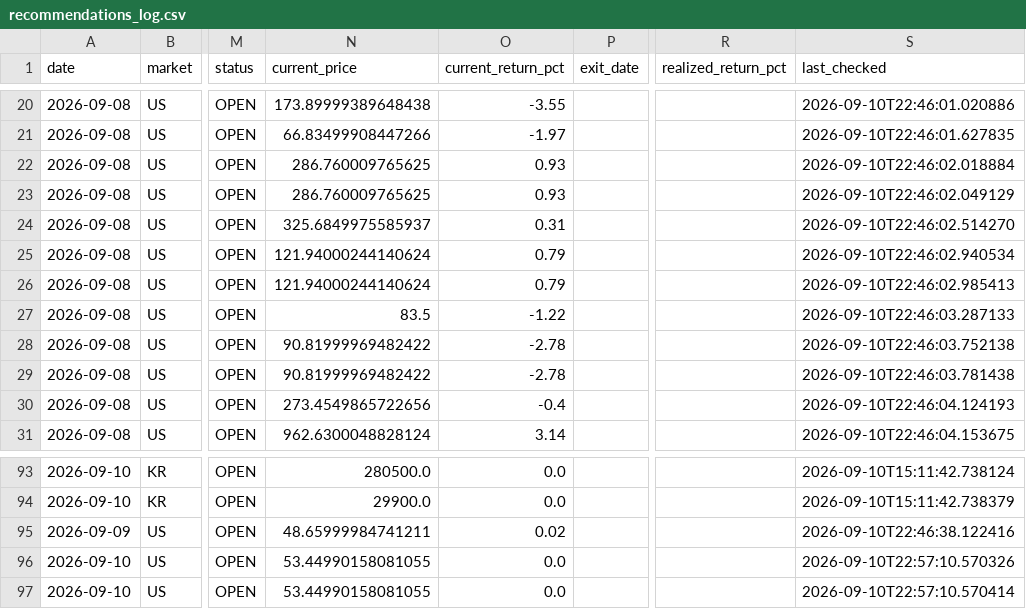
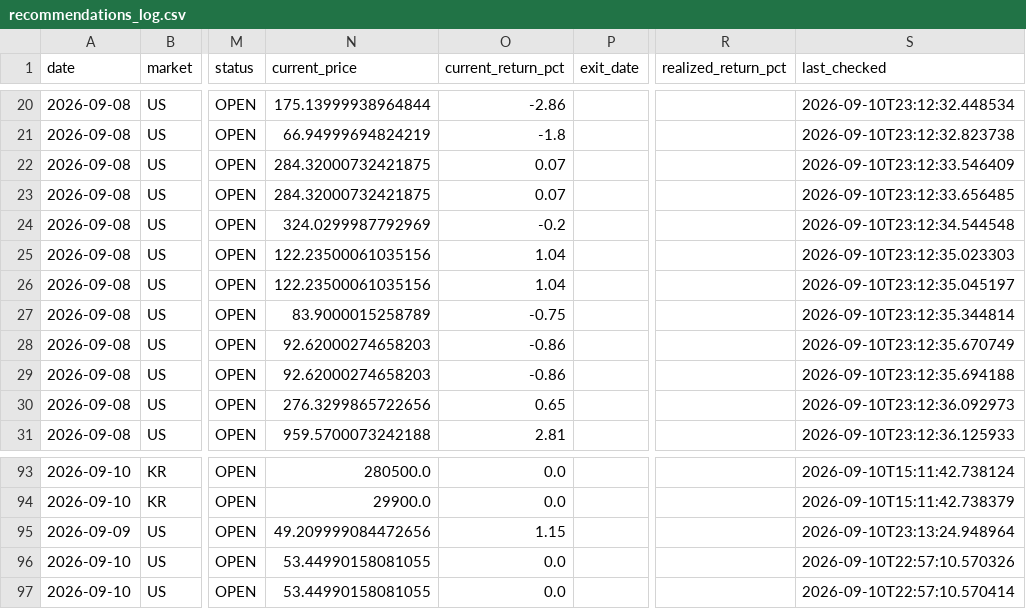
Before and after one commit to jidae8115-gif/stocksignals, a CSV file: recommendations_log.csv, drawn as a sheet; only a part is shown, gaps mark what is left out; the diff covers the shown part only; the diff names each change by its address in the sheet, - before the commit and + after, or states it on an @@ line.

```diff
--- a/recommendations_log.csv
+++ b/recommendations_log.csv
-N20 (current_price): 173.89999389648438
+N20 (current_price): 175.13999938964844
-O20 (current_return_pct): -3.55
+O20 (current_return_pct): -2.86
-S20 (last_checked): 2026-09-10T22:46:01.020886
+S20 (last_checked): 2026-09-10T23:12:32.448534
-N21 (current_price): 66.83499908447266
+N21 (current_price): 66.94999694824219
-O21 (current_return_pct): -1.97
+O21 (current_return_pct): -1.8
-S21 (last_checked): 2026-09-10T22:46:01.627835
+S21 (last_checked): 2026-09-10T23:12:32.823738
-N22:N23 (current_price): 286.760009765625
+N22:N23 (current_price): 284.32000732421875
-O22:O23 (current_return_pct): 0.93
+O22:O23 (current_return_pct): 0.07
-S22 (last_checked): 2026-09-10T22:46:02.018884
+S22 (last_checked): 2026-09-10T23:12:33.546409
-S23 (last_checked): 2026-09-10T22:46:02.049129
+S23 (last_checked): 2026-09-10T23:12:33.656485
-N24 (current_price): 325.6849975585937
+N24 (current_price): 324.0299987792969
-O24 (current_return_pct): 0.31
+O24 (current_return_pct): -0.2
-S24 (last_checked): 2026-09-10T22:46:02.514270
+S24 (last_checked): 2026-09-10T23:12:34.544548
-N25:N26 (current_price): 121.94000244140624
+N25:N26 (current_price): 122.23500061035156
-O25:O26 (current_return_pct): 0.79
+O25:O26 (current_return_pct): 1.04
-S25 (last_checked): 2026-09-10T22:46:02.940534
+S25 (last_checked): 2026-09-10T23:12:35.023303
-S26 (last_checked): 2026-09-10T22:46:02.985413
+S26 (last_checked): 2026-09-10T23:12:35.045197
-N27 (current_price): 83.5
+N27 (current_price): 83.9000015258789
-O27 (current_return_pct): -1.22
+O27 (current_return_pct): -0.75
-S27 (last_checked): 2026-09-10T22:46:03.287133
+S27 (last_checked): 2026-09-10T23:12:35.344814
-N28:N29 (current_price): 90.81999969482422
+N28:N29 (current_price): 92.62000274658203
-O28:O29 (current_return_pct): -2.78
+O28:O29 (current_return_pct): -0.86
-S28 (last_checked): 2026-09-10T22:46:03.752138
+S28 (last_checked): 2026-09-10T23:12:35.670749
-S29 (last_checked): 2026-09-10T22:46:03.781438
+S29 (last_checked): 2026-09-10T23:12:35.694188
-N30 (current_price): 273.4549865722656
+N30 (current_price): 276.3299865722656
-O30 (current_return_pct): -0.4
+O30 (current_return_pct): 0.65
-S30 (last_checked): 2026-09-10T22:46:04.124193
+S30 (last_checked): 2026-09-10T23:12:36.092973
-N31 (current_price): 962.6300048828124
+N31 (current_price): 959.5700073242188
-O31 (current_return_pct): 3.14
+O31 (current_return_pct): 2.81
-S31 (last_checked): 2026-09-10T22:46:04.153675
+S31 (last_checked): 2026-09-10T23:12:36.125933
-N95 (current_price): 48.65999984741211
+N95 (current_price): 49.209999084472656
-O95 (current_return_pct): 0.02
+O95 (current_return_pct): 1.15
-S95 (last_checked): 2026-09-10T22:46:38.122416
+S95 (last_checked): 2026-09-10T23:13:24.948964
```
Also changed, not shown: 153 edited cells elsewhere in this file.
